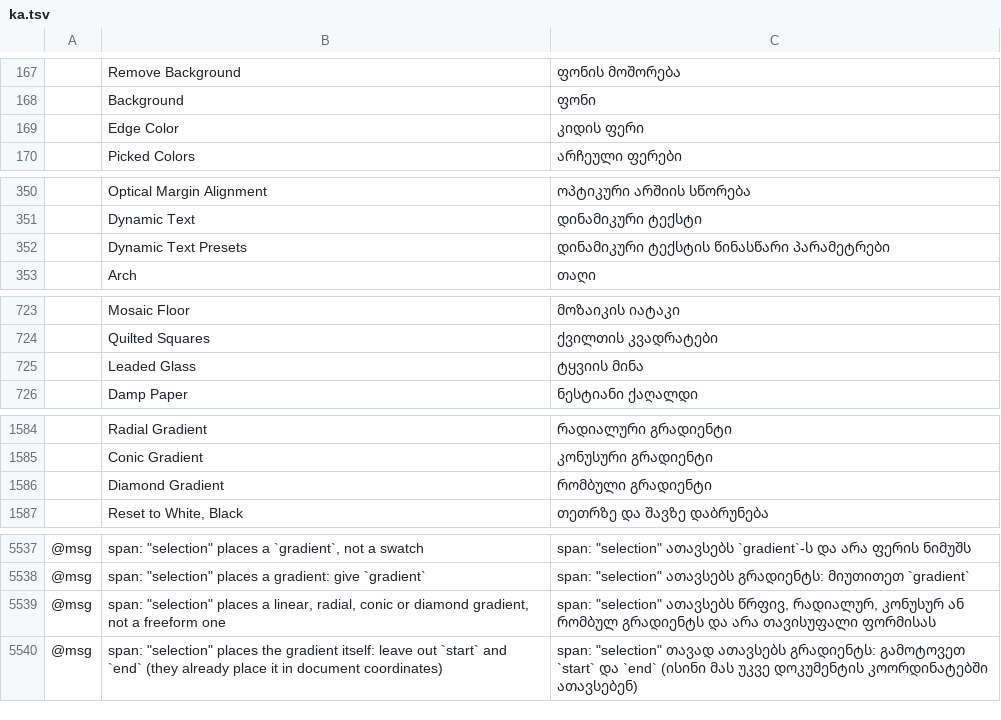
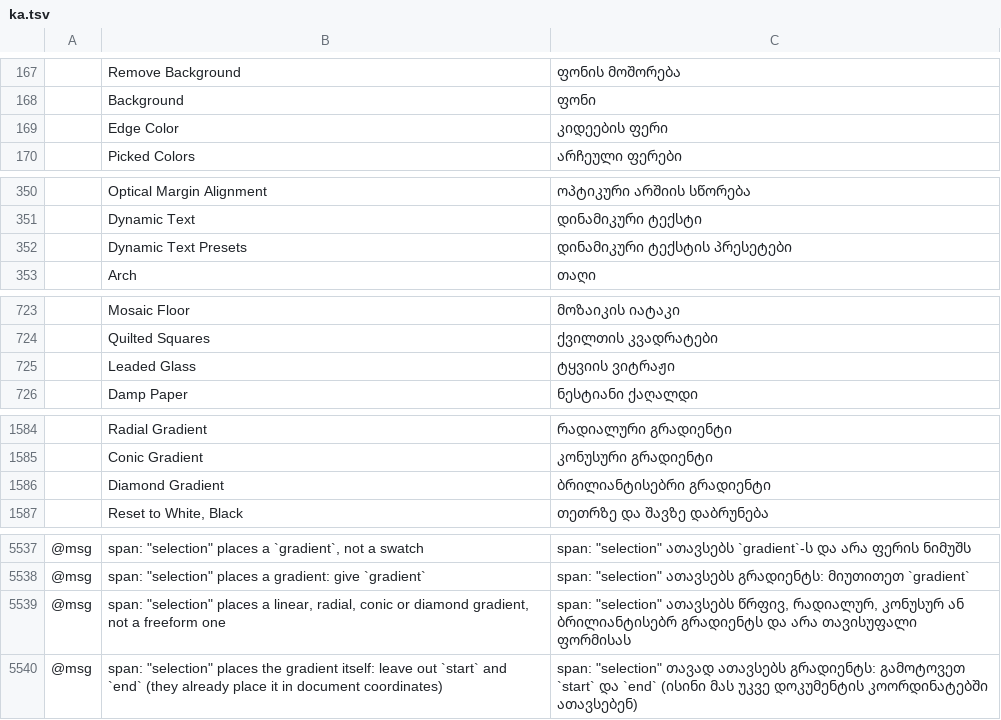
Before and after one commit to devius/vectorcraft, a TSV file: crates/ui-egui/src/i18n/ka.tsv, drawn as a sheet; only a part is shown, gaps mark what is left out; the diff covers the shown part only; the diff names each change by its address in the sheet, - before the commit and + after, or states it on an @@ line.

Commit message:
i18n(ka): fix terms in the contributor rows
Presets = პრესეტები, diamond gradient = ბრილიანტისებრი (glossary), text
Composition = აწყობა (the composer, as in the composition settings), Leaded
Glass = ტყვიის ვიტრაჟი, Edge Color plural like Corner Color.

```diff
--- a/crates/ui-egui/src/i18n/ka.tsv
+++ b/crates/ui-egui/src/i18n/ka.tsv
-C169: კიდის ფერი
+C169: კიდეების ფერი
-C352: დინამიკური ტექსტის წინასწარი პარამეტრები
+C352: დინამიკური ტექსტის პრესეტები
-C725: ტყვიის მინა
+C725: ტყვიის ვიტრაჟი
-C1586: რომბული გრადიენტი
+C1586: ბრილიანტისებრი გრადიენტი
-C5539: …კონუსურ ან რომბულ გრადიენტს და…
+C5539: …კონუსურ ან ბრილიანტისებრ გრადიენტს და…
```
Also changed, not shown: 2 edited cells elsewhere in this file.
